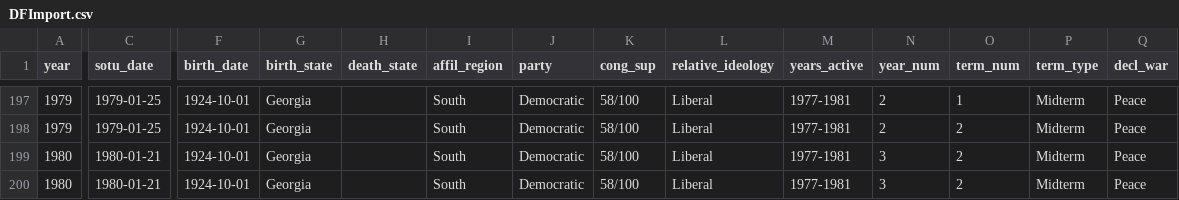
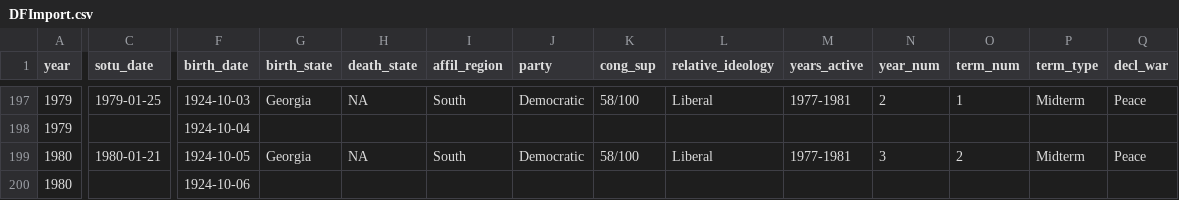
Before and after one commit to JulietheFoodie/SOU_Sentiment, a CSV file: DFImport.csv, drawn as a sheet; only a part is shown, gaps mark what is left out; the diff covers the shown part only; the diff names each change by its address in the sheet, - before the commit and + after, or states it on an @@ line.

```diff
--- a/DFImport.csv
+++ b/DFImport.csv
-F197 (birth_date): 1924-10-01
+F197 (birth_date): 1924-10-03
-H197 (death_state): (empty)
+H197 (death_state): NA
-C198 (sotu_date): 1979-01-25
+C198 (sotu_date): (empty)
-F198 (birth_date): 1924-10-01
+F198 (birth_date): 1924-10-04
-G198 (birth_state): Georgia
+G198 (birth_state): (empty)
-I198 (affil_region): South
+I198 (affil_region): (empty)
-J198 (party): Democratic
+J198 (party): (empty)
-K198 (cong_sup): 58/100
+K198 (cong_sup): (empty)
-L198 (relative_ideology): Liberal
+L198 (relative_ideology): (empty)
-M198 (years_active): 1977-1981
+M198 (years_active): (empty)
-N198 (year_num): 2
+N198 (year_num): (empty)
-O198 (term_num): 2
+O198 (term_num): (empty)
-P198 (term_type): Midterm
+P198 (term_type): (empty)
-Q198 (decl_war): Peace
+Q198 (decl_war): (empty)
-F199 (birth_date): 1924-10-01
+F199 (birth_date): 1924-10-05
-H199 (death_state): (empty)
+H199 (death_state): NA
-C200 (sotu_date): 1980-01-21
+C200 (sotu_date): (empty)
-F200 (birth_date): 1924-10-01
+F200 (birth_date): 1924-10-06
-G200 (birth_state): Georgia
+G200 (birth_state): (empty)
-I200 (affil_region): South
+I200 (affil_region): (empty)
-J200 (party): Democratic
+J200 (party): (empty)
-K200 (cong_sup): 58/100
+K200 (cong_sup): (empty)
-L200 (relative_ideology): Liberal
+L200 (relative_ideology): (empty)
-M200 (years_active): 1977-1981
+M200 (years_active): (empty)
-N200 (year_num): 3
+N200 (year_num): (empty)
-O200 (term_num): 2
+O200 (term_num): (empty)
-P200 (term_type): Midterm
+P200 (term_type): (empty)
-Q200 (decl_war): Peace
+Q200 (decl_war): (empty)
```
Also changed, not shown: 131 edited cells elsewhere in this file, 8 other files.
